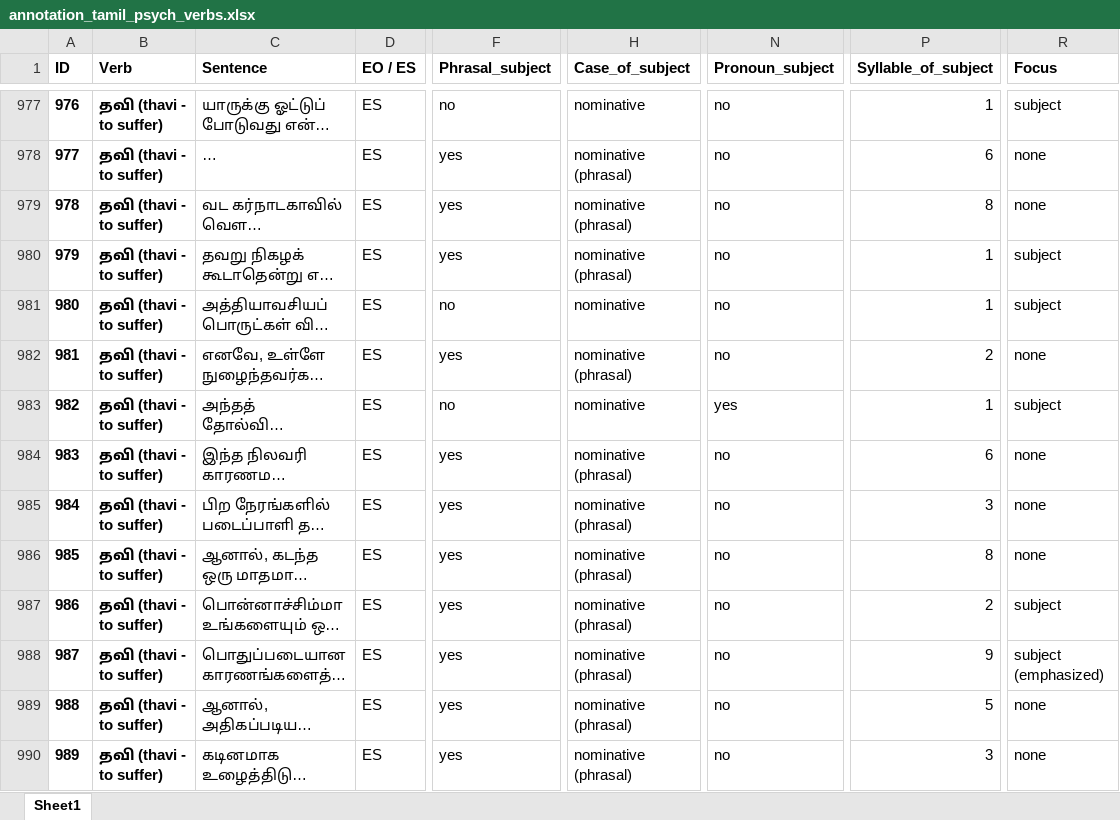
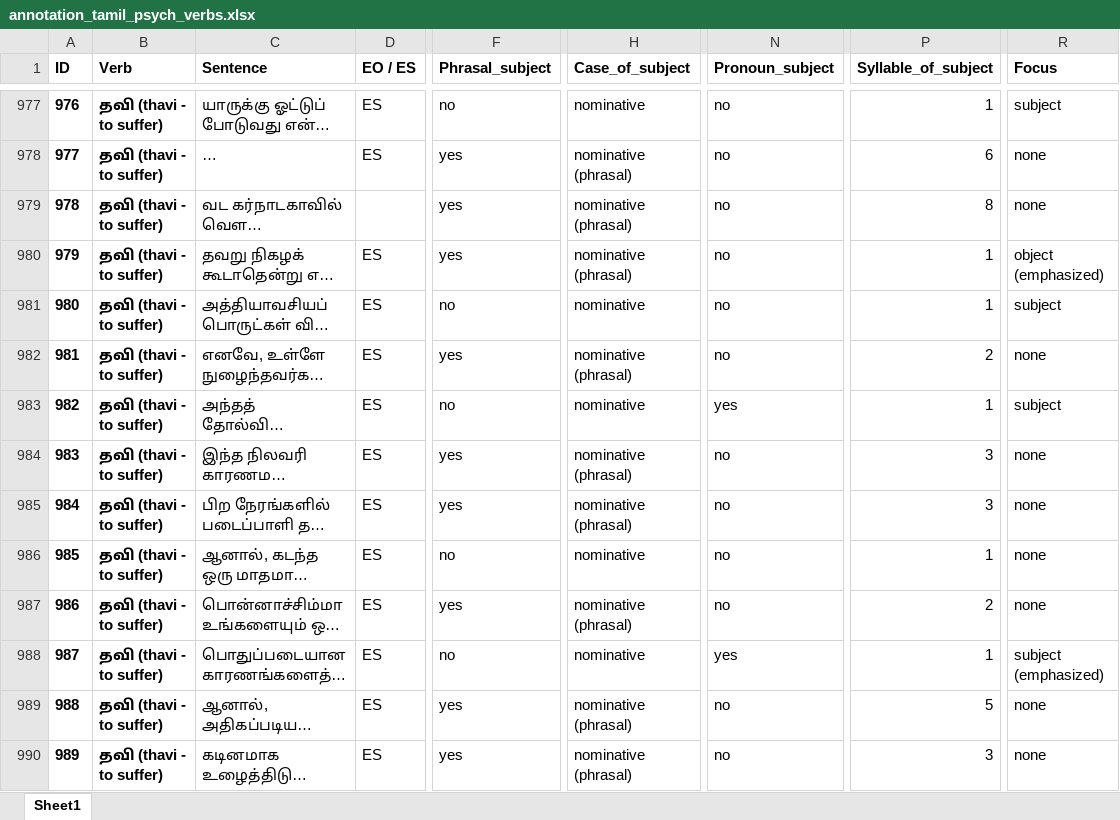
Before and after one commit to velsadhana/RP2---Word-order-with-psych-verbs-in-Tamil-language, an Excel workbook: annotation_tamil_psych_verbs.xlsx, sheet Sheet1, drawn as a sheet; only a part is shown, gaps mark what is left out; long unchanged cells end in …; values as stored, in another font and other column widths than the file's, no borders; the diff covers the shown part only; the diff names each change by its address in the sheet, - before the commit and + after, or states it on an @@ line.

```diff
--- a/annotation_tamil_psych_verbs.xlsx (sheet Sheet1)
+++ b/annotation_tamil_psych_verbs.xlsx (sheet Sheet1)
-D979 (EO / ES): ES
+D979 (EO / ES): (empty)
-R980 (Focus): subject
+R980 (Focus): object (emphasized)
-P984 (Syllable_of_subject): 6
+P984 (Syllable_of_subject): 3
-F986 (Phrasal_subject): yes
+F986 (Phrasal_subject): no
-H986 (Case_of_subject): nominative (phrasal)
+H986 (Case_of_subject): nominative
-P986 (Syllable_of_subject): 8
+P986 (Syllable_of_subject): 1
-R987 (Focus): subject
+R987 (Focus): none
-F988 (Phrasal_subject): yes
+F988 (Phrasal_subject): no
-H988 (Case_of_subject): nominative (phrasal)
+H988 (Case_of_subject): nominative
-N988 (Pronoun_subject): no
+N988 (Pronoun_subject): yes
-P988 (Syllable_of_subject): 9
+P988 (Syllable_of_subject): 1
```
Also changed, not shown: 357 edited cells elsewhere in this sheet.
